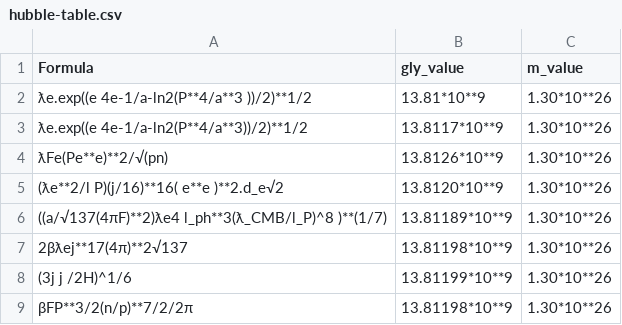
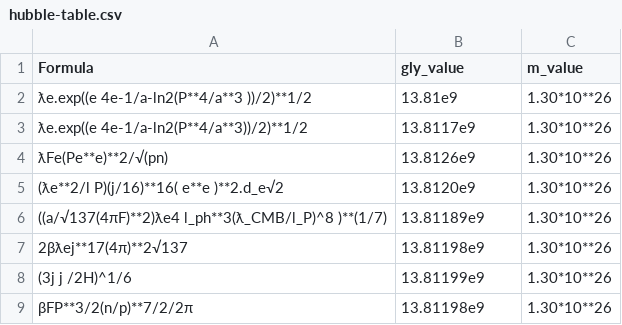
Before and after one commit to LaGuer/hubble-table, a CSV file: hubble-table.csv, drawn as a sheet.

Commit message:
Update hubble-table.csv

```diff
--- a/hubble-table.csv
+++ b/hubble-table.csv
@@ -1,9 +1,9 @@
 Formula, gly_value, m_value
-ƛe.exp((e 4e-1/a-ln2(P**4/a**3 ))/2)**1/2, 	13.81*10**9,  	1.30*10**26 	
-ƛe.exp((e 4e-1/a-ln2(P**4/a**3))/2)**1/2, 13.8117*10**9, 1.30*10**26
-ƛFe(Pe**e)**2/√(pn), 13.8126*10**9, 1.30*10**26
-(ƛe**2/l P)(j/16)**16( e**e )**2.d_e√2, 13.8120*10**9, 1.30*10**26
-((a/√137(4πF)**2)ƛe4 l_ph**3(ƛ_CMB/l_P)^8 )**(1/7), 13.81189*10**9, 1.30*10**26
-2βƛej**17(4π)**2√137, 13.81198*10**9, 1.30*10**26
-(3j j /2H)^1/6, 13.81199*10**9, 1.30*10**26
-βFP**3/2(n/p)**7/2/2π, 13.81198*10**9, 1.30*10**26
+ƛe.exp((e 4e-1/a-ln2(P**4/a**3 ))/2)**1/2, 	13.81e9,  	1.30*10**26 	
+ƛe.exp((e 4e-1/a-ln2(P**4/a**3))/2)**1/2, 13.8117e9, 1.30*10**26
+ƛFe(Pe**e)**2/√(pn), 13.8126e9, 1.30*10**26
+(ƛe**2/l P)(j/16)**16( e**e )**2.d_e√2, 13.8120e9, 1.30*10**26
+((a/√137(4πF)**2)ƛe4 l_ph**3(ƛ_CMB/l_P)^8 )**(1/7), 13.81189e9, 1.30*10**26
+2βƛej**17(4π)**2√137, 13.81198e9, 1.30*10**26
+(3j j /2H)^1/6, 13.81199e9, 1.30*10**26
+βFP**3/2(n/p)**7/2/2π, 13.81198e9, 1.30*10**26
```
